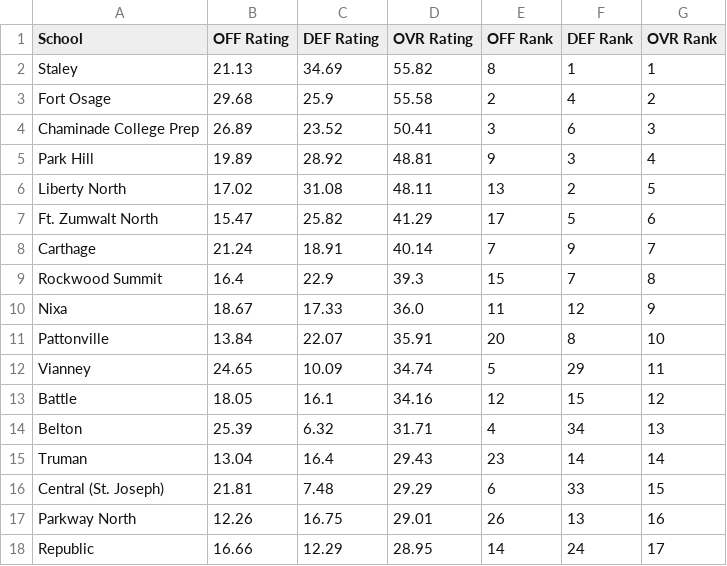
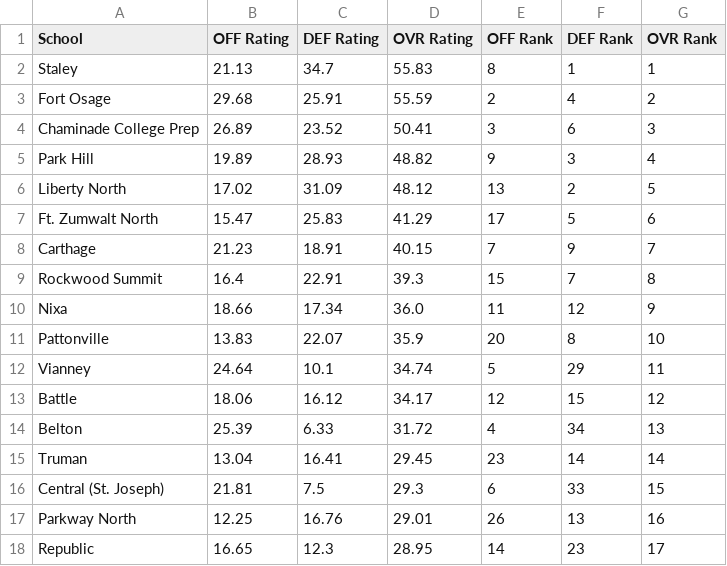
Before and after one commit to AllMOSports/football-ratings-2015, a CSV file: football_rankings_2015_class5.csv, drawn as a sheet; only a part is shown; the diff covers the shown part only.

```diff
--- a/football_rankings_2015_class5.csv
+++ b/football_rankings_2015_class5.csv
@@ -1,18 +1,18 @@
 School,OFF Rating,DEF Rating,OVR Rating,OFF Rank,DEF Rank,OVR Rank
-Staley,21.13,34.69,55.82,8,1,1
-Fort Osage,29.68,25.9,55.58,2,4,2
+Staley,21.13,34.7,55.83,8,1,1
+Fort Osage,29.68,25.91,55.59,2,4,2
 Chaminade College Prep,26.89,23.52,50.41,3,6,3
-Park Hill,19.89,28.92,48.81,9,3,4
-Liberty North,17.02,31.08,48.11,13,2,5
-Ft. Zumwalt North,15.47,25.82,41.29,17,5,6
-Carthage,21.24,18.91,40.14,7,9,7
-Rockwood Summit,16.4,22.9,39.3,15,7,8
-Nixa,18.67,17.33,36.0,11,12,9
-Pattonville,13.84,22.07,35.91,20,8,10
-Vianney,24.65,10.09,34.74,5,29,11
-Battle,18.05,16.1,34.16,12,15,12
-Belton,25.39,6.32,31.71,4,34,13
-Truman,13.04,16.4,29.43,23,14,14
-Central (St. Joseph),21.81,7.48,29.29,6,33,15
-Parkway North,12.26,16.75,29.01,26,13,16
-Republic,16.66,12.29,28.95,14,24,17
+Park Hill,19.89,28.93,48.82,9,3,4
+Liberty North,17.02,31.09,48.12,13,2,5
+Ft. Zumwalt North,15.47,25.83,41.29,17,5,6
+Carthage,21.23,18.91,40.15,7,9,7
+Rockwood Summit,16.4,22.91,39.3,15,7,8
+Nixa,18.66,17.34,36.0,11,12,9
+Pattonville,13.83,22.07,35.9,20,8,10
+Vianney,24.64,10.1,34.74,5,29,11
+Battle,18.06,16.12,34.17,12,15,12
+Belton,25.39,6.33,31.72,4,34,13
+Truman,13.04,16.41,29.45,23,14,14
+Central (St. Joseph),21.81,7.5,29.3,6,33,15
+Parkway North,12.25,16.76,29.01,26,13,16
+Republic,16.65,12.3,28.95,14,23,17
```
Also changed, not shown: 65 edited cells elsewhere in this file, football_rankings_2015_all.csv, football_rankings_2015_class1.csv, 12 other files.
